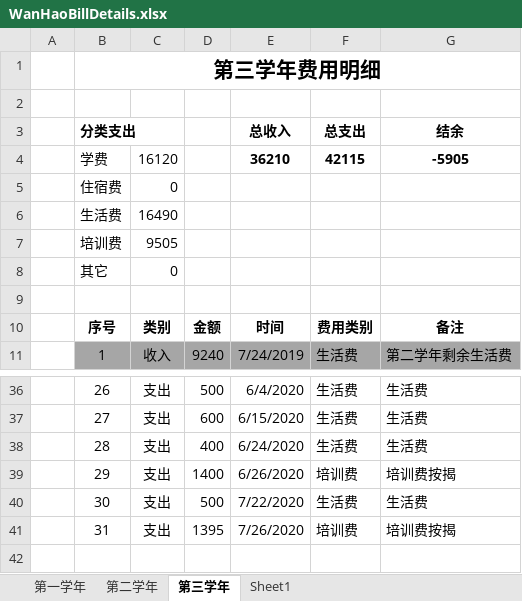
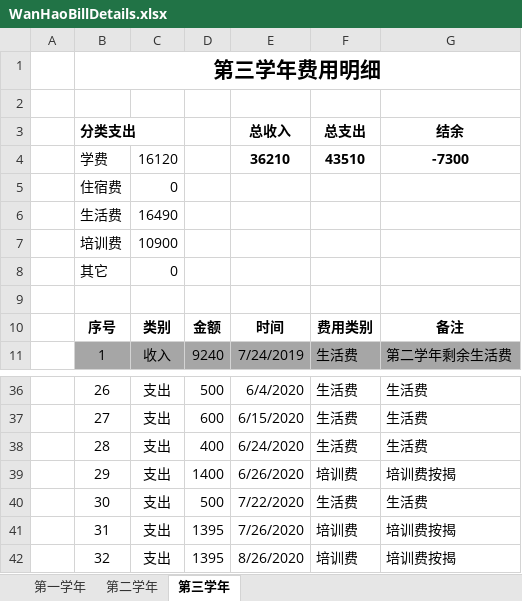
Before and after one commit to Wongfu/WanhaoBillDetails, an Excel workbook: WanHaoBillDetails.xlsx, sheet 第三学年, drawn as a sheet; only a part is shown, gaps mark what is left out; values as stored, in another font and other column widths than the file's, no borders; the diff names each change by its address in the sheet, - before the commit and + after, or states it on an @@ line.

Commit message:
培训费，1395

```diff
--- a/WanHaoBillDetails.xlsx (sheet 第三学年)
+++ b/WanHaoBillDetails.xlsx (sheet 第三学年)
-sheet tab: Sheet1
-F4 (总支出): 42115
+F4 (总支出): 43510
-G4 (结余): -5905
+G4 (结余): -7300
-C7: 9505
+C7: 10900
+row 42:  | 32 | 支出 | 1395 | 8/26/2020 | 培训费 | 培训费按揭
```
